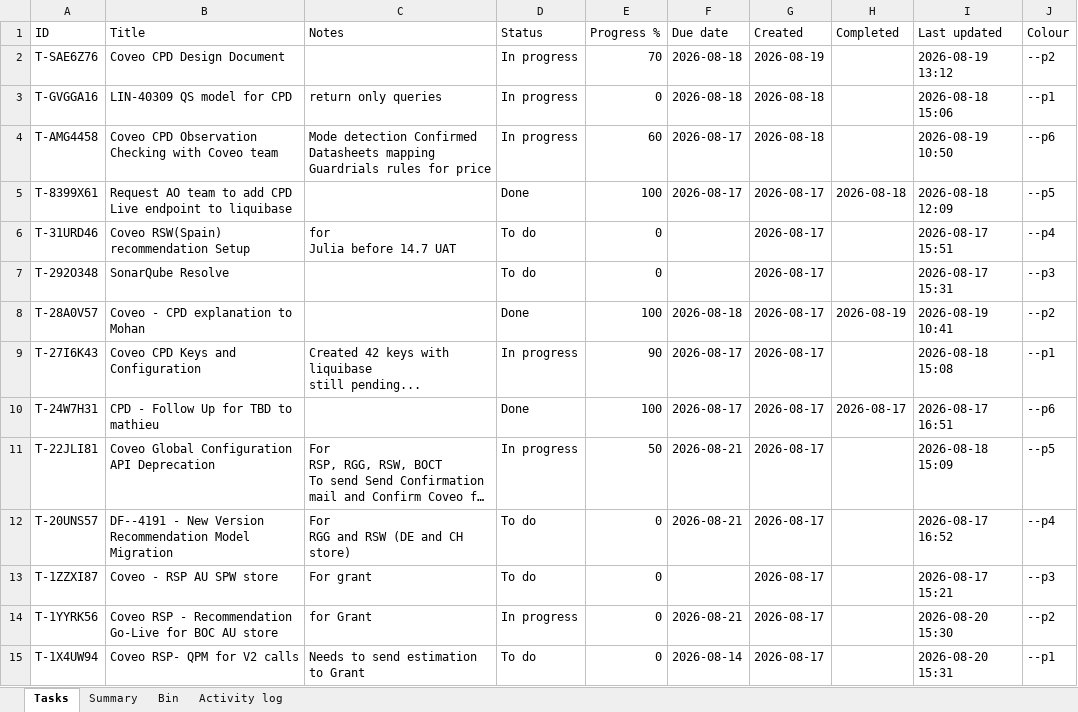
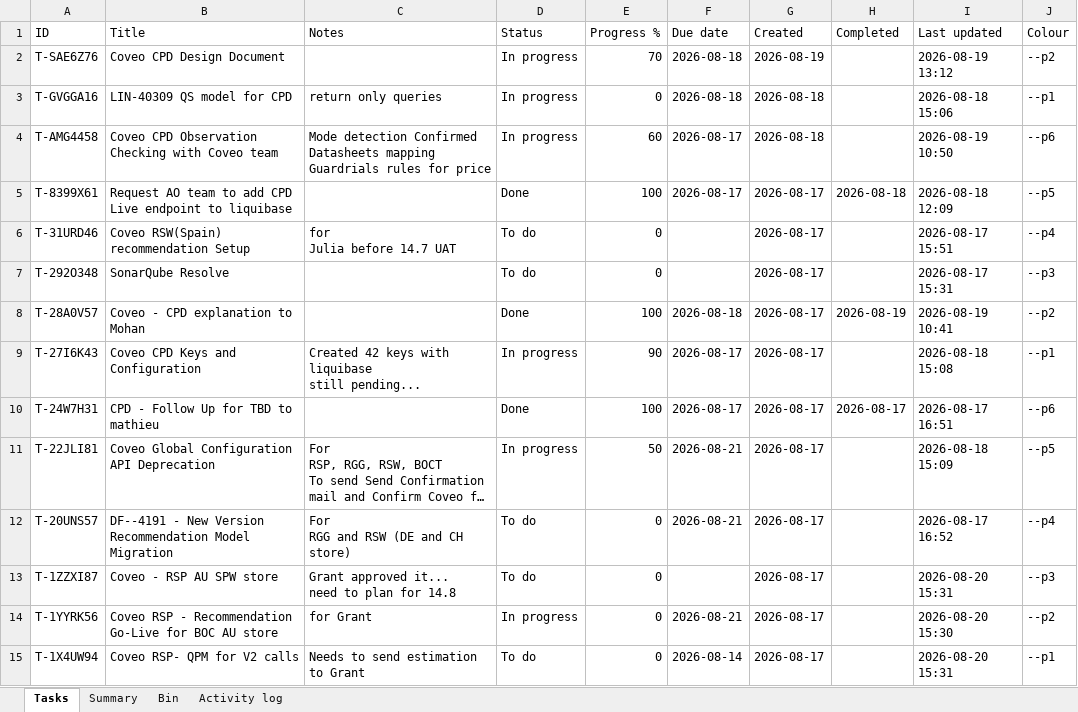
Before and after one commit to akshay0828/To-Do, an Excel workbook: data/todo-board.xlsx, sheet Tasks, drawn as a sheet; long unchanged cells end in …; values as stored, in another font and other column widths than the file's, no borders; ↵ is a line break in a cell; the diff names each change by its address in the sheet, - before the commit and + after, or states it on an @@ line.

Commit message:
Update board — 14 notes, 3 done (2026-08-20 15:32)

```diff
--- a/data/todo-board.xlsx (sheet Tasks)
+++ b/data/todo-board.xlsx (sheet Tasks)
-C13 (Notes): For grant
+C13 (Notes): Grant approved it... ↵ need to plan for 14.8
-I13 (Last updated): 2026-08-17 15:21
+I13 (Last updated): 2026-08-20 15:31
```
Also changed, not shown: sheet Activity log, sheet Summary.
